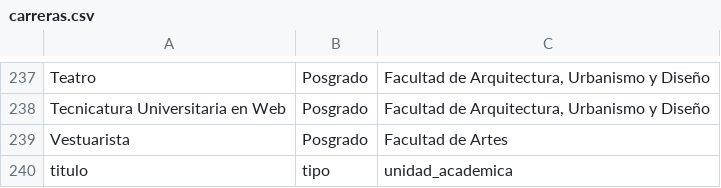
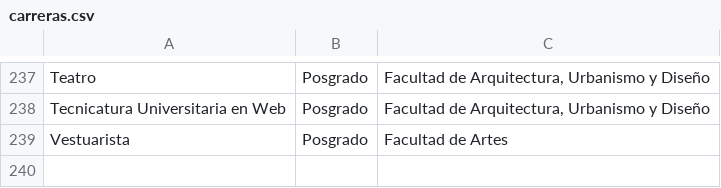
Before and after one commit to javierlopez987/arq_web, a CSV file: TP2Integrador/csv/carreras.csv, drawn as a sheet; only a part is shown, gaps mark what is left out; the diff names each change by its address in the sheet, - before the commit and + after, or states it on an @@ line.

```diff
--- a/TP2Integrador/csv/carreras.csv
+++ b/TP2Integrador/csv/carreras.csv
-row 240: titulo | tipo | unidad_academica
```
Also changed, not shown: 9 other files.
